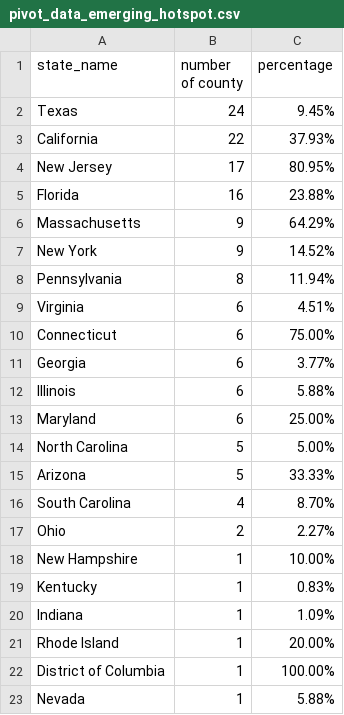
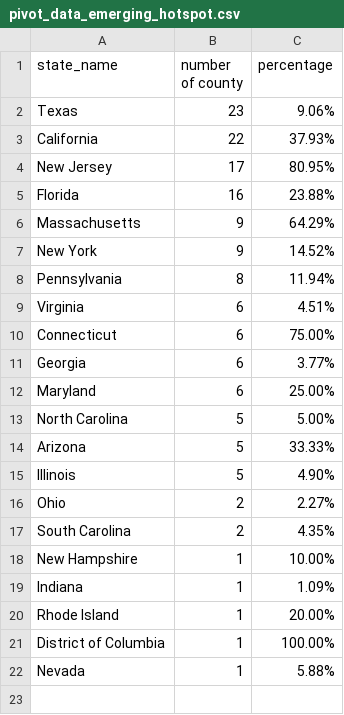
Before and after one commit to GeoDaCenter/covid, a CSV file: weekly-report/csvs/pivot_data_emerging_hotspot.csv, drawn as a sheet.

```diff
--- a/weekly-report/csvs/pivot_data_emerging_hotspot.csv
+++ b/weekly-report/csvs/pivot_data_emerging_hotspot.csv
@@ -1,3 +1,3 @@
 state_name,number of county,percentage
-Texas,24,9.45%
+Texas,23,9.06%
 California,22,37.93%
@@ -11,3 +11,2 @@ Connecticut,6,75.00%
 Georgia,6,3.77%
-Illinois,6,5.88%
 Maryland,6,25.00%
@@ -15,6 +14,6 @@ North Carolina,5,5.00%
 Arizona,5,33.33%
-South Carolina,4,8.70%
+Illinois,5,4.90%
 Ohio,2,2.27%
+South Carolina,2,4.35%
 New Hampshire,1,10.00%
-Kentucky,1,0.83%
 Indiana,1,1.09%
```
Also changed, not shown: weekly-report/csvs/full_data_emerging_hotspot.csv, weekly-report/csvs/full_data_emerging_hotspot_adjusted.csv, 6 other files.
